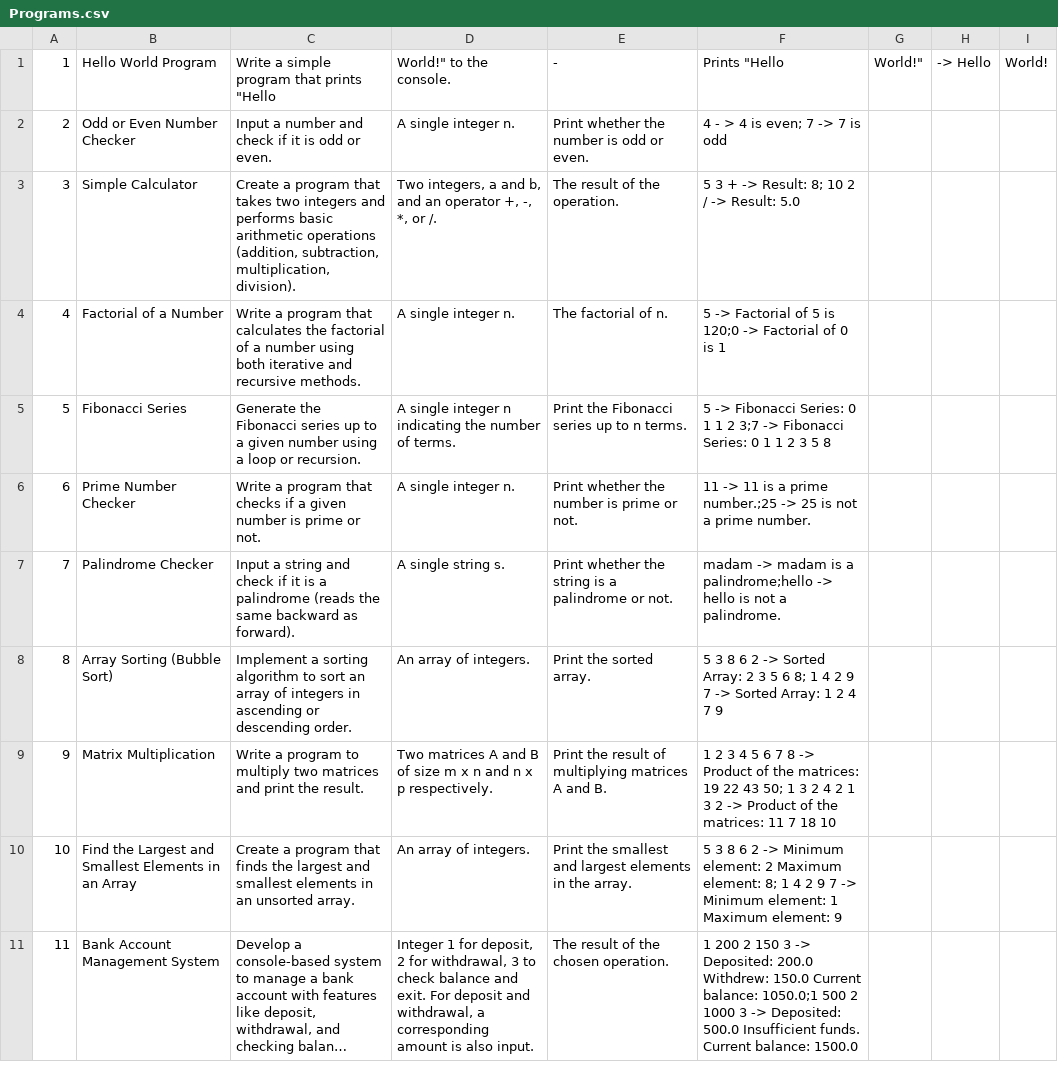
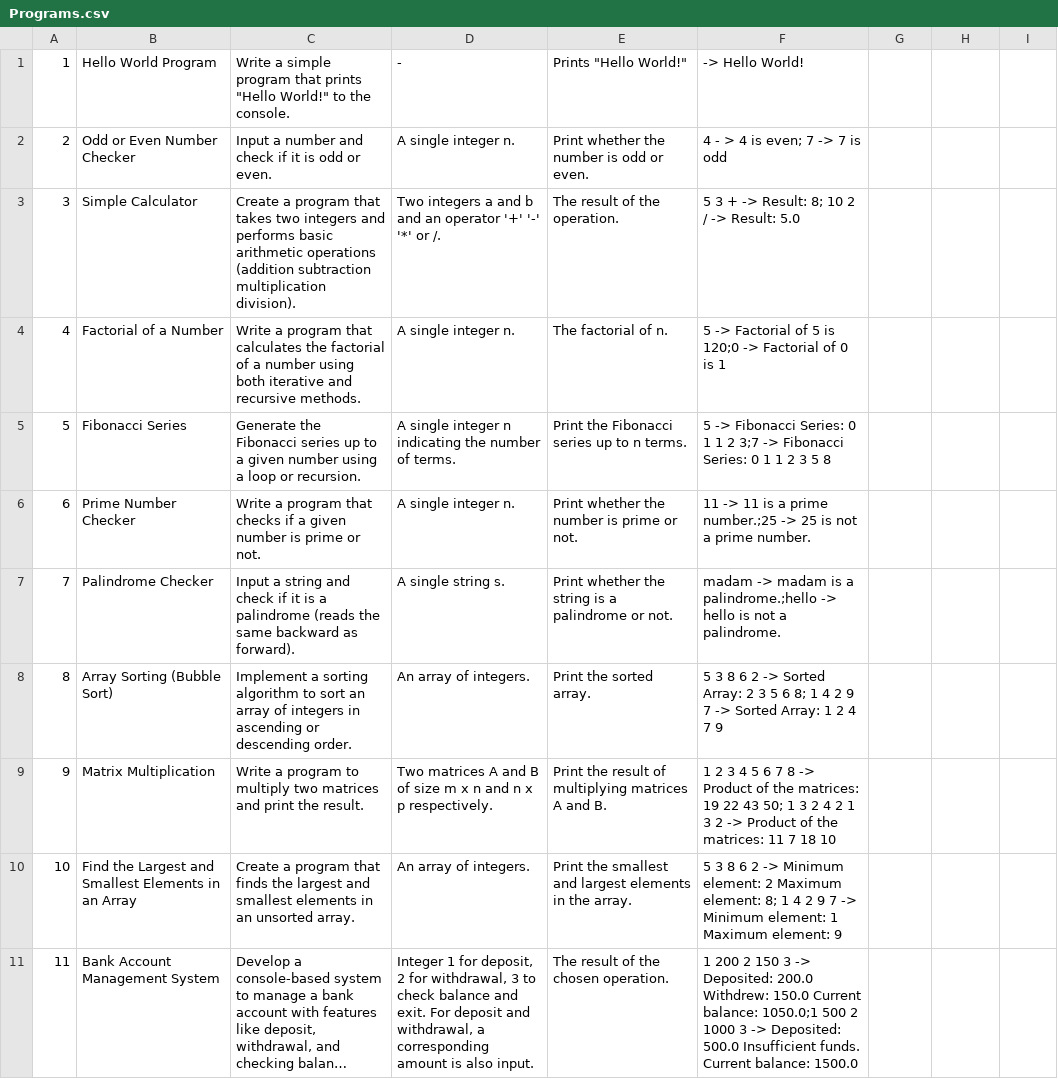
Before and after one commit to Azalea2406/Algorithm-Practice-Platform, a CSV file: Programs.csv, drawn as a sheet; long unchanged cells end in ….

```diff
--- a/Programs.csv
+++ b/Programs.csv
@@ -1,4 +1,4 @@
-1,Hello World Program,Write a simple program that prints "Hello, World!" to the console.,-,Prints "Hello, World!", -> Hello, World!
+1,Hello World Program,Write a simple program that prints "Hello World!" to the console.,-,Prints "Hello World!", -> Hello World!
 2,Odd or Even Number Checker,Input a number and check if it is odd or even.,A single integer n.,Print whether the number is odd or even.,"4 - > 4 is even; 7 -> 7 is odd"
-3,Simple Calculator,"Create a program that takes two integers and performs basic arithmetic operations (addition, subtraction, multiplication, division).","Two integers, a and b, and an operator +, -, *, or /.",The result of the operation.,"5 3 + -> Result: 8; 10 2 / -> Result: 5.0"
+3,Simple Calculator,"Create a program that takes two integers and performs basic arithmetic operations (addition subtraction multiplication division).","Two integers a and b and an operator '+' '-' '*' or /.",The result of the operation.,"5 3 + -> Result: 8; 10 2 / -> Result: 5.0"
 4,Factorial of a Number,Write a program that calculates the factorial of a number using both iterative and recursive methods.,A single integer n.,The factorial of n.,5 -> Factorial of 5 is 120;0 -> Factorial of 0 is 1
@@ -6,3 +6,3 @@
 6,Prime Number Checker,Write a program that checks if a given number is prime or not.,A single integer n.,Print whether the number is prime or not., 11 -> 11 is a prime number.;25 -> 25 is not a prime number.
-7,Palindrome Checker,Input a string and check if it is a palindrome (reads the same backward as forward).,A single string s.,Print whether the string is a palindrome or not.,madam -> madam is a palindrome;hello -> hello is not a palindrome.
+7,Palindrome Checker,Input a string and check if it is a palindrome (reads the same backward as forward).,A single string s.,Print whether the string is a palindrome or not.,madam -> madam is a palindrome.;hello -> hello is not a palindrome.
 8,Array Sorting (Bubble Sort),Implement a sorting algorithm to sort an array of integers in ascending or descending order.,An array of integers.,Print the sorted array.,5 3 8 6 2 -> Sorted Array: 2 3 5 6 8; 1 4 2 9 7 -> Sorted Array: 1 2 4 7 9
```
Also changed, not shown: 8 other files.
